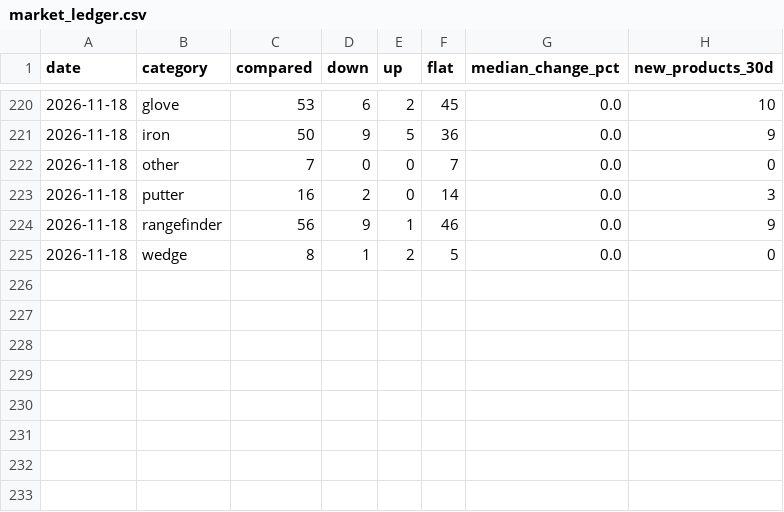
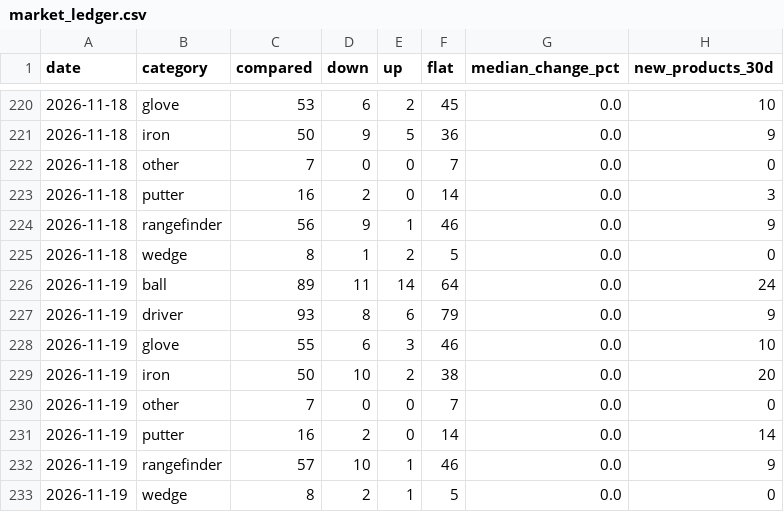
Before and after one commit to kiy-art/ddd, a CSV file: docs/knowledge/market_ledger.csv, drawn as a sheet; only a part is shown, gaps mark what is left out.

```diff
--- a/docs/knowledge/market_ledger.csv
+++ b/docs/knowledge/market_ledger.csv
@@ -225 +225,9 @@ date,category,compared,down,up,flat,median_change_pct,new_products_30d
 2026-11-18,wedge,8,1,2,5,0.0,0
+2026-11-19,ball,89,11,14,64,0.0,24
+2026-11-19,driver,93,8,6,79,0.0,9
+2026-11-19,glove,55,6,3,46,0.0,10
+2026-11-19,iron,50,10,2,38,0.0,20
+2026-11-19,other,7,0,0,7,0.0,0
+2026-11-19,putter,16,2,0,14,0.0,14
+2026-11-19,rangefinder,57,10,1,46,0.0,9
+2026-11-19,wedge,8,2,1,5,0.0,0
```
Also changed, not shown: docs/knowledge/kpi_ledger.csv, 3 other files.
